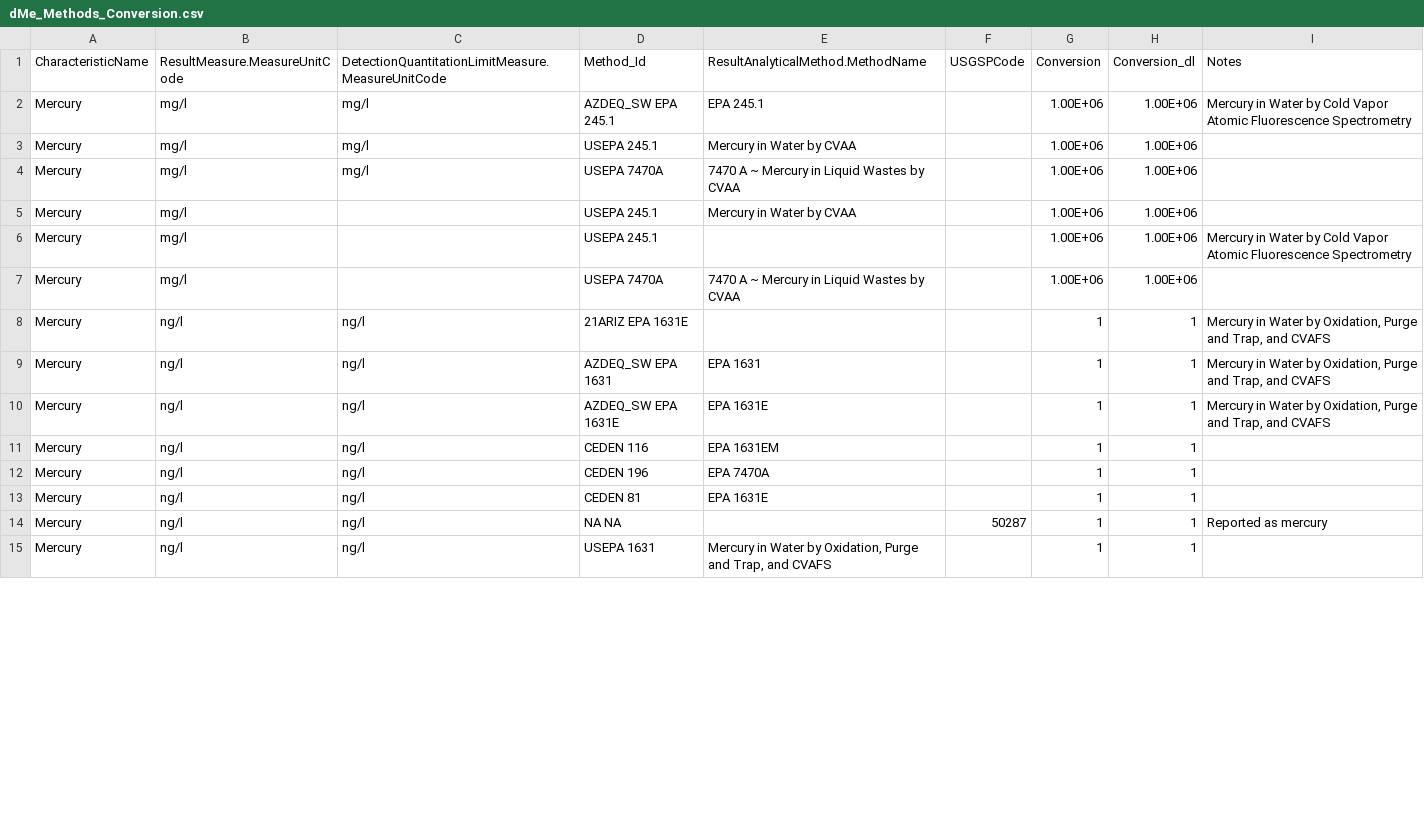
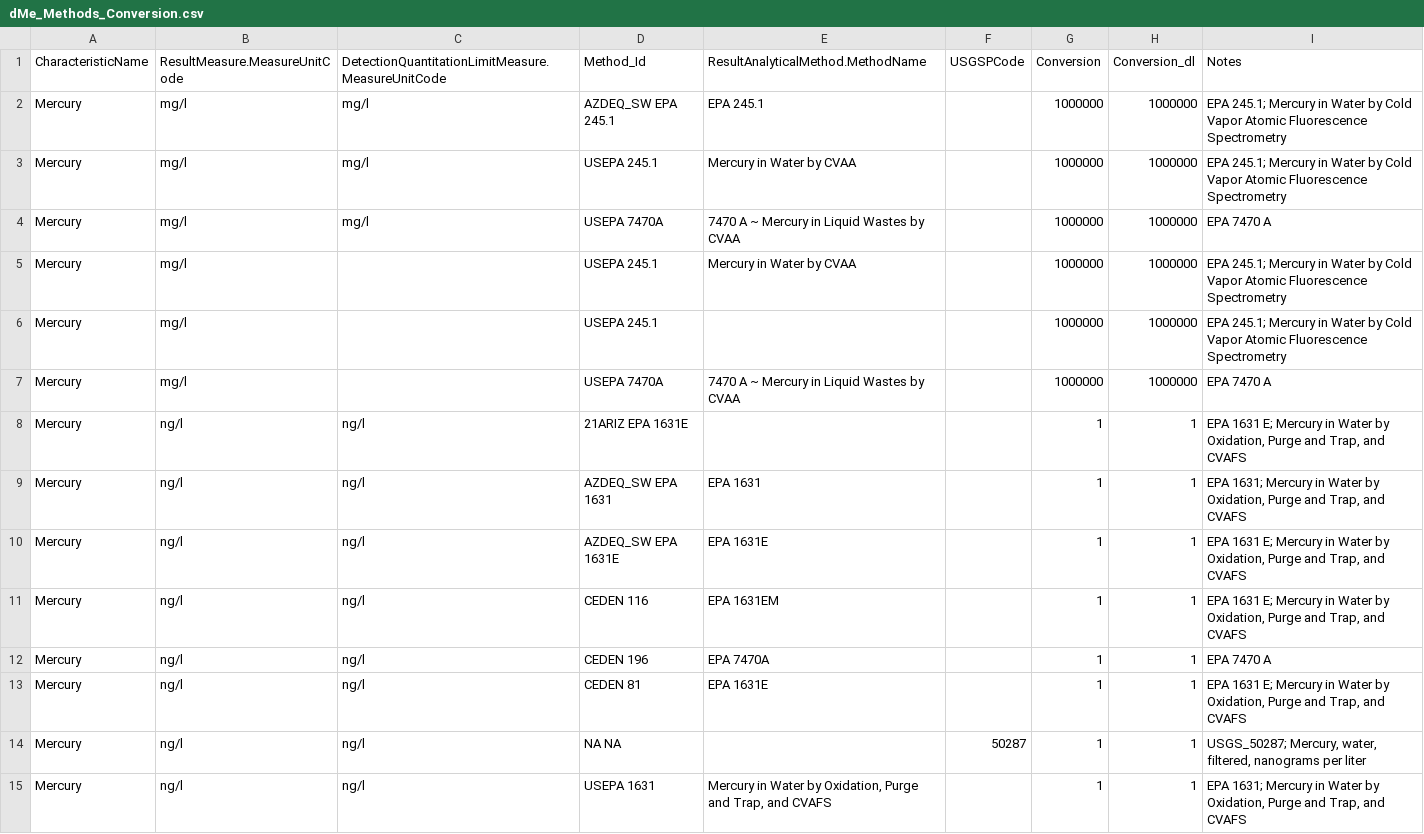
Before and after one commit to cont-limno/lagos_database, a CSV file: conversion_files/dMe_Methods_Conversion.csv, drawn as a sheet; only a part is shown; the diff covers the shown part only.

Commit message:
Update dMe_Methods_Conversion.csv
Tidied up

```diff
--- a/conversion_files/dMe_Methods_Conversion.csv
+++ b/conversion_files/dMe_Methods_Conversion.csv
@@ -1,15 +1,15 @@
 CharacteristicName,ResultMeasure.MeasureUnitCode,DetectionQuantitationLimitMeasure.MeasureUnitCode,Method_Id,ResultAnalyticalMethod.MethodName,USGSPCode,Conversion,Conversion_dl,Notes
-Mercury,mg/l,mg/l,AZDEQ_SW EPA 245.1,EPA 245.1,,1.00E+06,1.00E+06,Mercury in Water by Cold Vapor Atomic Fluorescence Spectrometry
-Mercury,mg/l,mg/l,USEPA 245.1,Mercury in Water by CVAA,,1.00E+06,1.00E+06,
-Mercury,mg/l,mg/l,USEPA 7470A,7470 A ~ Mercury in Liquid Wastes by CVAA,,1.00E+06,1.00E+06,
-Mercury,mg/l,,USEPA 245.1,Mercury in Water by CVAA,,1.00E+06,1.00E+06,
-Mercury,mg/l,,USEPA 245.1,,,1.00E+06,1.00E+06,Mercury in Water by Cold Vapor Atomic Fluorescence Spectrometry
-Mercury,mg/l,,USEPA 7470A,7470 A ~ Mercury in Liquid Wastes by CVAA,,1.00E+06,1.00E+06,
-Mercury,ng/l,ng/l,21ARIZ EPA 1631E,,,1,1,"Mercury in Water by Oxidation, Purge and Trap, and CVAFS"
-Mercury,ng/l,ng/l,AZDEQ_SW EPA 1631,EPA 1631,,1,1,"Mercury in Water by Oxidation, Purge and Trap, and CVAFS"
-Mercury,ng/l,ng/l,AZDEQ_SW EPA 1631E,EPA 1631E,,1,1,"Mercury in Water by Oxidation, Purge and Trap, and CVAFS"
-Mercury,ng/l,ng/l,CEDEN 116,EPA 1631EM,,1,1,
-Mercury,ng/l,ng/l,CEDEN 196,EPA 7470A,,1,1,
-Mercury,ng/l,ng/l,CEDEN 81,EPA 1631E,,1,1,
-Mercury,ng/l,ng/l,NA NA,,50287,1,1,Reported as mercury
-Mercury,ng/l,ng/l,USEPA 1631,"Mercury in Water by Oxidation, Purge and Trap, and CVAFS",,1,1,
+Mercury,mg/l,mg/l,AZDEQ_SW EPA 245.1,EPA 245.1,,1000000,1000000,EPA 245.1; Mercury in Water by Cold Vapor Atomic Fluorescence Spectrometry
+Mercury,mg/l,mg/l,USEPA 245.1,Mercury in Water by CVAA,,1000000,1000000,EPA 245.1; Mercury in Water by Cold Vapor Atomic Fluorescence Spectrometry
+Mercury,mg/l,mg/l,USEPA 7470A,7470 A ~ Mercury in Liquid Wastes by CVAA,,1000000,1000000,EPA 7470 A
+Mercury,mg/l,,USEPA 245.1,Mercury in Water by CVAA,,1000000,1000000,EPA 245.1; Mercury in Water by Cold Vapor Atomic Fluorescence Spectrometry
+Mercury,mg/l,,USEPA 245.1,,,1000000,1000000,EPA 245.1; Mercury in Water by Cold Vapor Atomic Fluorescence Spectrometry
+Mercury,mg/l,,USEPA 7470A,7470 A ~ Mercury in Liquid Wastes by CVAA,,1000000,1000000,EPA 7470 A
+Mercury,ng/l,ng/l,21ARIZ EPA 1631E,,,1,1,"EPA 1631 E; Mercury in Water by Oxidation, Purge and Trap, and CVAFS"
+Mercury,ng/l,ng/l,AZDEQ_SW EPA 1631,EPA 1631,,1,1,"EPA 1631; Mercury in Water by Oxidation, Purge and Trap, and CVAFS"
+Mercury,ng/l,ng/l,AZDEQ_SW EPA 1631E,EPA 1631E,,1,1,"EPA 1631 E; Mercury in Water by Oxidation, Purge and Trap, and CVAFS"
+Mercury,ng/l,ng/l,CEDEN 116,EPA 1631EM,,1,1,"EPA 1631 E; Mercury in Water by Oxidation, Purge and Trap, and CVAFS"
+Mercury,ng/l,ng/l,CEDEN 196,EPA 7470A,,1,1,EPA 7470 A
+Mercury,ng/l,ng/l,CEDEN 81,EPA 1631E,,1,1,"EPA 1631 E; Mercury in Water by Oxidation, Purge and Trap, and CVAFS"
+Mercury,ng/l,ng/l,NA NA,,50287,1,1,"USGS_50287; Mercury, water, filtered, nanograms per liter"
+Mercury,ng/l,ng/l,USEPA 1631,"Mercury in Water by Oxidation, Purge and Trap, and CVAFS",,1,1,"EPA 1631; Mercury in Water by Oxidation, Purge and Trap, and CVAFS"
```
Also changed, not shown: 35 edited cells elsewhere in this file.
